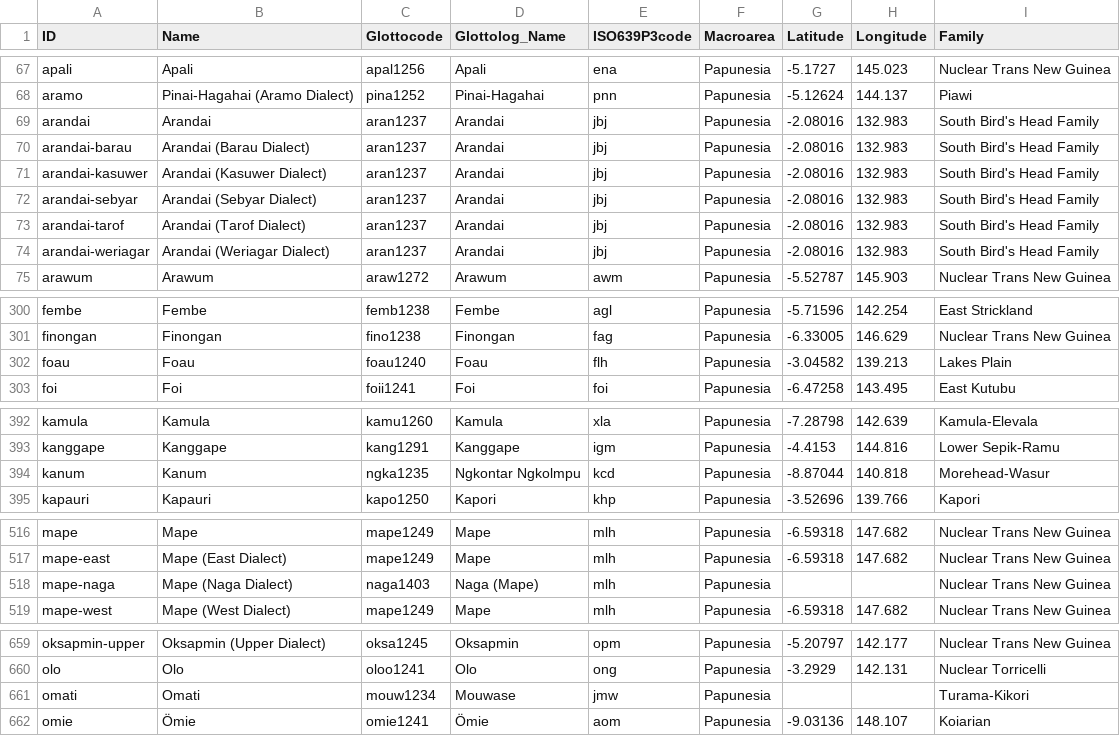
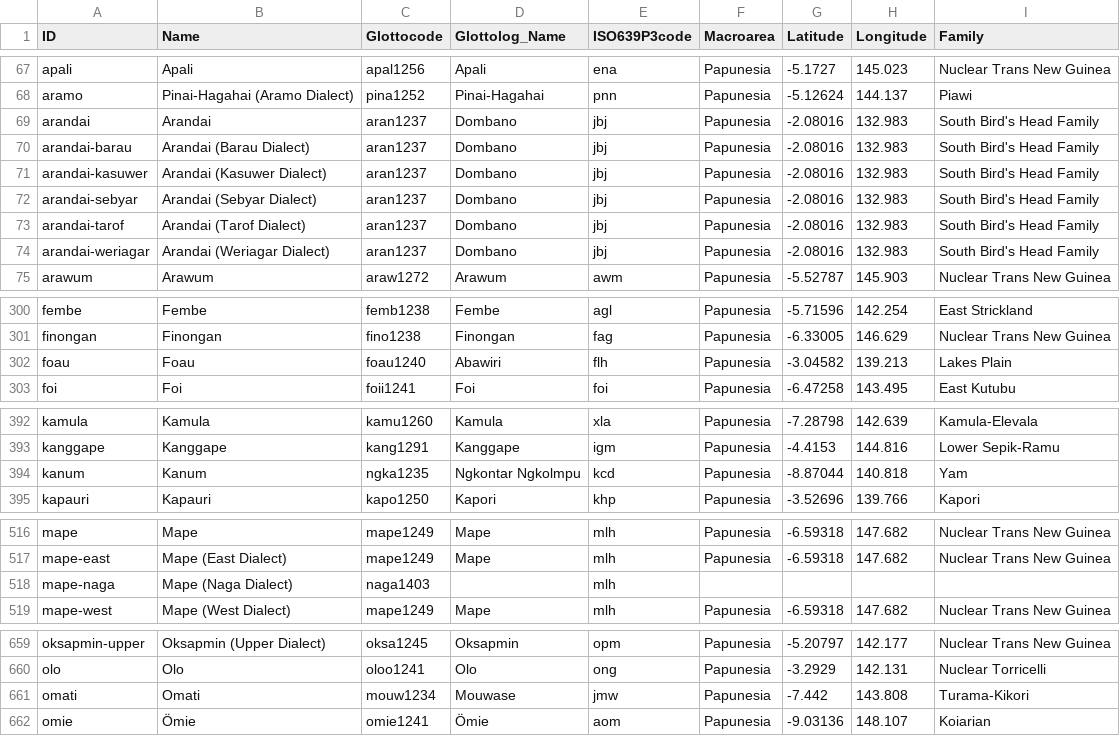
Before and after one commit to lexibank/transnewguineaorg, a CSV file: cldf/languages.csv, drawn as a sheet; only a part is shown, gaps mark what is left out; the diff covers the shown part only.

Commit message:
Add initial draft profile and recompile CLDF

```diff
--- a/cldf/languages.csv
+++ b/cldf/languages.csv
@@ -68,8 +68,8 @@ apali,Apali,apal1256,Apali,ena,Papunesia,-5.1727,145.023,Nuclear Trans New Guine
 aramo,Pinai-Hagahai (Aramo Dialect),pina1252,Pinai-Hagahai,pnn,Papunesia,-5.12624,144.137,Piawi
-arandai,Arandai,aran1237,Arandai,jbj,Papunesia,-2.08016,132.983,South Bird's Head Family
-arandai-barau,Arandai (Barau Dialect),aran1237,Arandai,jbj,Papunesia,-2.08016,132.983,South Bird's Head Family
-arandai-kasuwer,Arandai (Kasuwer Dialect),aran1237,Arandai,jbj,Papunesia,-2.08016,132.983,South Bird's Head Family
-arandai-sebyar,Arandai (Sebyar Dialect),aran1237,Arandai,jbj,Papunesia,-2.08016,132.983,South Bird's Head Family
-arandai-tarof,Arandai (Tarof Dialect),aran1237,Arandai,jbj,Papunesia,-2.08016,132.983,South Bird's Head Family
-arandai-weriagar,Arandai (Weriagar Dialect),aran1237,Arandai,jbj,Papunesia,-2.08016,132.983,South Bird's Head Family
+arandai,Arandai,aran1237,Dombano,jbj,Papunesia,-2.08016,132.983,South Bird's Head Family
+arandai-barau,Arandai (Barau Dialect),aran1237,Dombano,jbj,Papunesia,-2.08016,132.983,South Bird's Head Family
+arandai-kasuwer,Arandai (Kasuwer Dialect),aran1237,Dombano,jbj,Papunesia,-2.08016,132.983,South Bird's Head Family
+arandai-sebyar,Arandai (Sebyar Dialect),aran1237,Dombano,jbj,Papunesia,-2.08016,132.983,South Bird's Head Family
+arandai-tarof,Arandai (Tarof Dialect),aran1237,Dombano,jbj,Papunesia,-2.08016,132.983,South Bird's Head Family
+arandai-weriagar,Arandai (Weriagar Dialect),aran1237,Dombano,jbj,Papunesia,-2.08016,132.983,South Bird's Head Family
 arawum,Arawum,araw1272,Arawum,awm,Papunesia,-5.52787,145.903,Nuclear Trans New Guinea
@@ -301,3 +301,3 @@ fembe,Fembe,femb1238,Fembe,agl,Papunesia,-5.71596,142.254,East Strickland
 finongan,Finongan,fino1238,Finongan,fag,Papunesia,-6.33005,146.629,Nuclear Trans New Guinea
-foau,Foau,foau1240,Foau,flh,Papunesia,-3.04582,139.213,Lakes Plain
+foau,Foau,foau1240,Abawiri,flh,Papunesia,-3.04582,139.213,Lakes Plain
 foi,Foi,foii1241,Foi,foi,Papunesia,-6.47258,143.495,East Kutubu
@@ -393,3 +393,3 @@ kamula,Kamula,kamu1260,Kamula,xla,Papunesia,-7.28798,142.639,Kamula-Elevala
 kanggape,Kanggape,kang1291,Kanggape,igm,Papunesia,-4.4153,144.816,Lower Sepik-Ramu
-kanum,Kanum,ngka1235,Ngkontar Ngkolmpu,kcd,Papunesia,-8.87044,140.818,Morehead-Wasur
+kanum,Kanum,ngka1235,Ngkontar Ngkolmpu,kcd,Papunesia,-8.87044,140.818,Yam
 kapauri,Kapauri,kapo1250,Kapori,khp,Papunesia,-3.52696,139.766,Kapori
@@ -517,3 +517,3 @@ mape,Mape,mape1249,Mape,mlh,Papunesia,-6.59318,147.682,Nuclear Trans New Guinea
 mape-east,Mape (East Dialect),mape1249,Mape,mlh,Papunesia,-6.59318,147.682,Nuclear Trans New Guinea
-mape-naga,Mape (Naga Dialect),naga1403,Naga (Mape),mlh,Papunesia,,,Nuclear Trans New Guinea
+mape-naga,Mape (Naga Dialect),naga1403,,mlh,,,,
 mape-west,Mape (West Dialect),mape1249,Mape,mlh,Papunesia,-6.59318,147.682,Nuclear Trans New Guinea
@@ -660,3 +660,3 @@ oksapmin-upper,Oksapmin (Upper Dialect),oksa1245,Oksapmin,opm,Papunesia,-5.20797
 olo,Olo,oloo1241,Olo,ong,Papunesia,-3.2929,142.131,Nuclear Torricelli
-omati,Omati,mouw1234,Mouwase,jmw,Papunesia,,,Turama-Kikori
+omati,Omati,mouw1234,Mouwase,jmw,Papunesia,-7.442,143.808,Turama-Kikori
 omie,Ömie,omie1241,Ömie,aom,Papunesia,-9.03136,148.107,Koiarian
```
Also changed, not shown: 5 edited cells elsewhere in this file, 6 other files.
